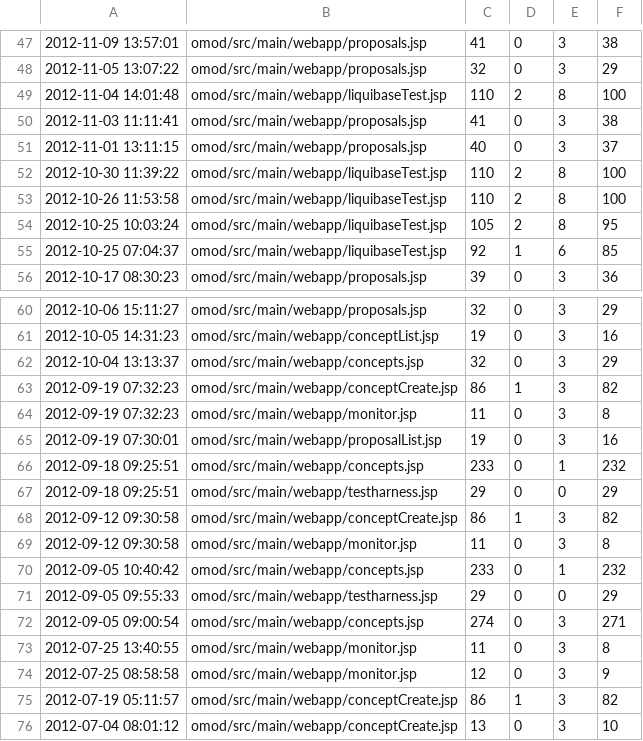
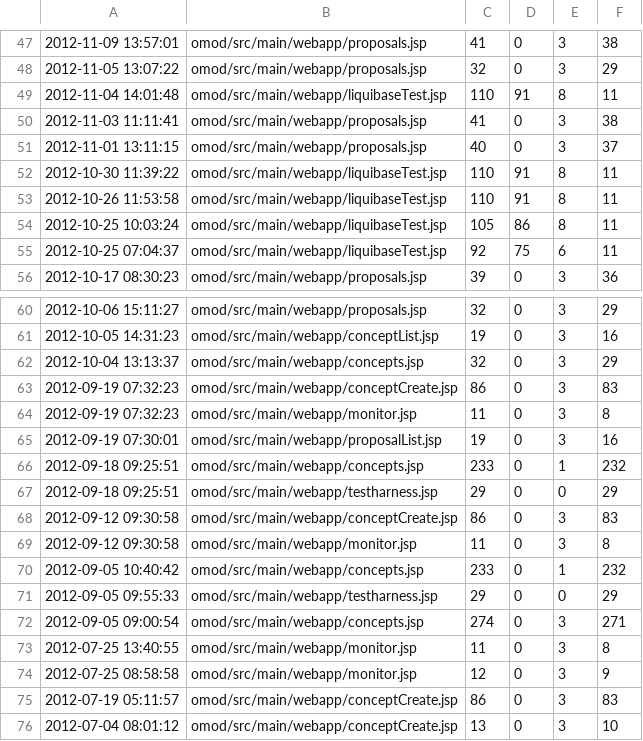
Before and after one commit to WelitonMartineli/MetricasJSP, a CSV file: openmrs-cpm.csv, drawn as a sheet; only a part is shown, gaps mark what is left out.

```diff
--- a/openmrs-cpm.csv
+++ b/openmrs-cpm.csv
@@ -48,9 +48,9 @@
 2012-11-05 13:07:22,omod/src/main/webapp/proposals.jsp,32,0,3,29
-2012-11-04 14:01:48,omod/src/main/webapp/liquibaseTest.jsp,110,2,8,100
+2012-11-04 14:01:48,omod/src/main/webapp/liquibaseTest.jsp,110,91,8,11
 2012-11-03 11:11:41,omod/src/main/webapp/proposals.jsp,41,0,3,38
 2012-11-01 13:11:15,omod/src/main/webapp/proposals.jsp,40,0,3,37
-2012-10-30 11:39:22,omod/src/main/webapp/liquibaseTest.jsp,110,2,8,100
-2012-10-26 11:53:58,omod/src/main/webapp/liquibaseTest.jsp,110,2,8,100
-2012-10-25 10:03:24,omod/src/main/webapp/liquibaseTest.jsp,105,2,8,95
-2012-10-25 07:04:37,omod/src/main/webapp/liquibaseTest.jsp,92,1,6,85
+2012-10-30 11:39:22,omod/src/main/webapp/liquibaseTest.jsp,110,91,8,11
+2012-10-26 11:53:58,omod/src/main/webapp/liquibaseTest.jsp,110,91,8,11
+2012-10-25 10:03:24,omod/src/main/webapp/liquibaseTest.jsp,105,86,8,11
+2012-10-25 07:04:37,omod/src/main/webapp/liquibaseTest.jsp,92,75,6,11
 2012-10-17 08:30:23,omod/src/main/webapp/proposals.jsp,39,0,3,36
@@ -62,3 +62,3 @@
 2012-10-04 13:13:37,omod/src/main/webapp/concepts.jsp,32,0,3,29
-2012-09-19 07:32:23,omod/src/main/webapp/conceptCreate.jsp,86,1,3,82
+2012-09-19 07:32:23,omod/src/main/webapp/conceptCreate.jsp,86,0,3,83
 2012-09-19 07:32:23,omod/src/main/webapp/monitor.jsp,11,0,3,8
@@ -67,3 +67,3 @@
 2012-09-18 09:25:51,omod/src/main/webapp/testharness.jsp,29,0,0,29
-2012-09-12 09:30:58,omod/src/main/webapp/conceptCreate.jsp,86,1,3,82
+2012-09-12 09:30:58,omod/src/main/webapp/conceptCreate.jsp,86,0,3,83
 2012-09-12 09:30:58,omod/src/main/webapp/monitor.jsp,11,0,3,8
@@ -74,3 +74,3 @@
 2012-07-25 08:58:58,omod/src/main/webapp/monitor.jsp,12,0,3,9
-2012-07-19 05:11:57,omod/src/main/webapp/conceptCreate.jsp,86,1,3,82
+2012-07-19 05:11:57,omod/src/main/webapp/conceptCreate.jsp,86,0,3,83
 2012-07-04 08:01:12,omod/src/main/webapp/conceptCreate.jsp,13,0,3,10
```
Also changed, not shown: PhenotypeArchive.csv, atlas.csv, 15 other files.
